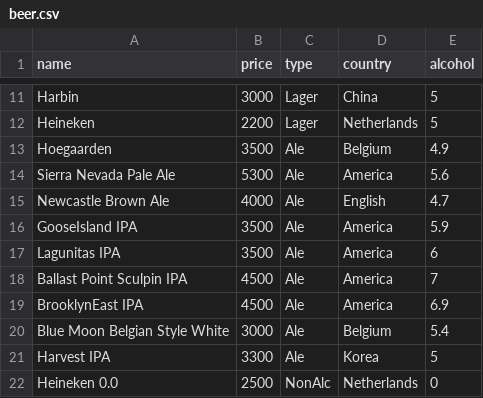
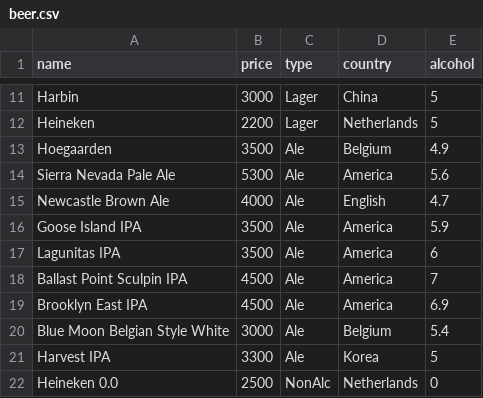
Before and after one commit to chwhxl/TeamProject2, a CSV file: data/beer/beer.csv, drawn as a sheet; only a part is shown, gaps mark what is left out.

Commit message:
beer

```diff
--- a/data/beer/beer.csv
+++ b/data/beer/beer.csv
@@ -15,6 +15,6 @@ Sierra Nevada Pale Ale,5300,Ale,America,5.6
 Newcastle Brown Ale,4000,Ale,English,4.7
-GooseIsland IPA,3500,Ale,America,5.9
+Goose Island IPA,3500,Ale,America,5.9
 Lagunitas IPA,3500,Ale,America,6
 Ballast Point Sculpin IPA,4500,Ale,America,7
-BrooklynEast IPA,4500,Ale,America,6.9
+Brooklyn East IPA,4500,Ale,America,6.9
 Blue Moon Belgian Style White,3000,Ale,Belgium,5.4
```
Also changed, not shown: 15 other files.
